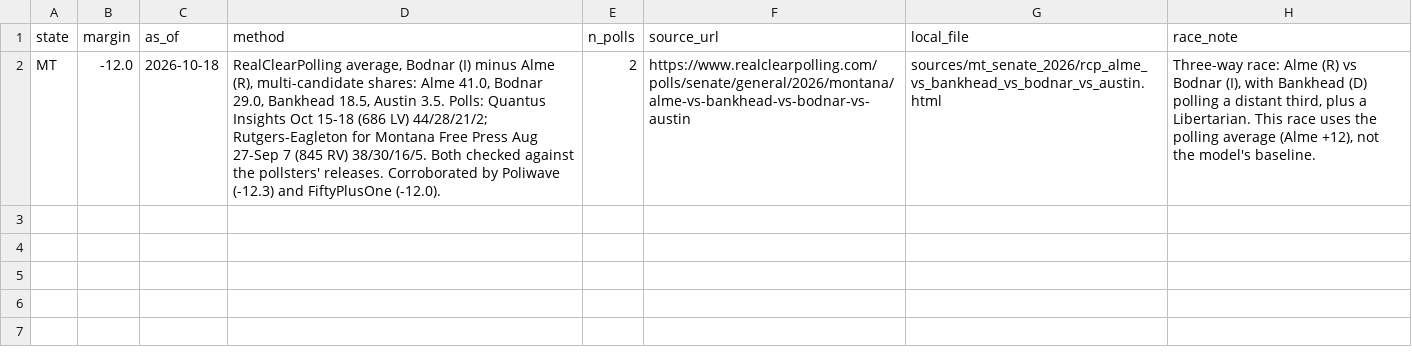
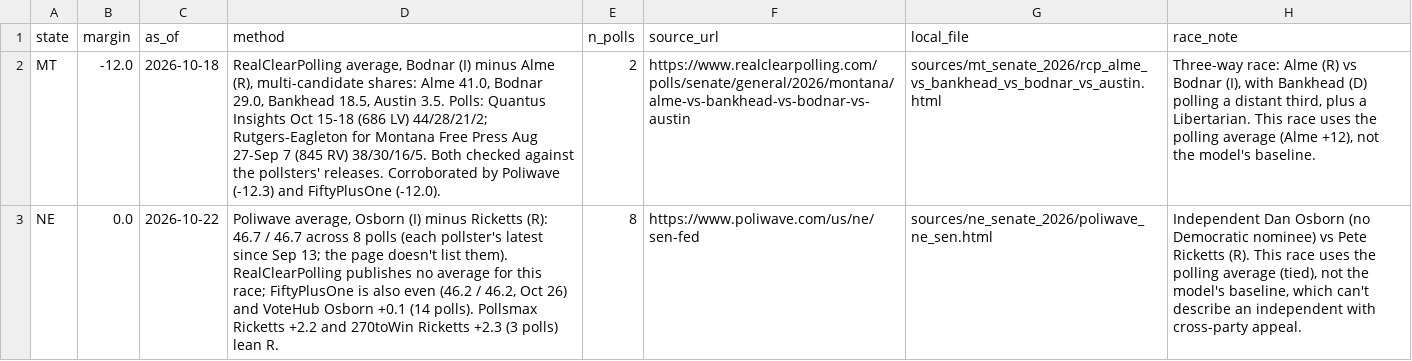
Before and after one commit to tcbDNA/house-2026, a CSV file: backend/data/senate_poll_overrides.csv, drawn as a sheet; the diff names each change by its address in the sheet, - before the commit and + after, or states it on an @@ line.

```diff
--- a/backend/data/senate_poll_overrides.csv
+++ b/backend/data/senate_poll_overrides.csv
+row 3: NE | 0.0 | 2026-10-22 | Poliwave average, Osborn (I) minus Ricketts (R): 46.7 / 46.7 across 8 polls (each pollster's latest since Sep 13; the page doesn't list them). RealClearPolling publishes no average for this race; FiftyPlusOne is also even (46.2 / 46.2, Oct 26) and VoteHub Osborn +0.1 (14 polls). Pollsmax Ricketts +2.2 and 270toWin Ricketts +2.3 (3 polls) lean R. | 8 | https://www.poliwave.com/us/ne/sen-fed | sources/ne_senate_2026/poliwave_ne_sen.html | Independent Dan Osborn (no Democratic nominee) vs Pete Ricketts (R). This race uses the polling average (tied), not the model's baseline, which can't describe an independent with cross-party appeal.
```
Also changed, not shown: backend/analysis/comparison.csv, 32 other files.
